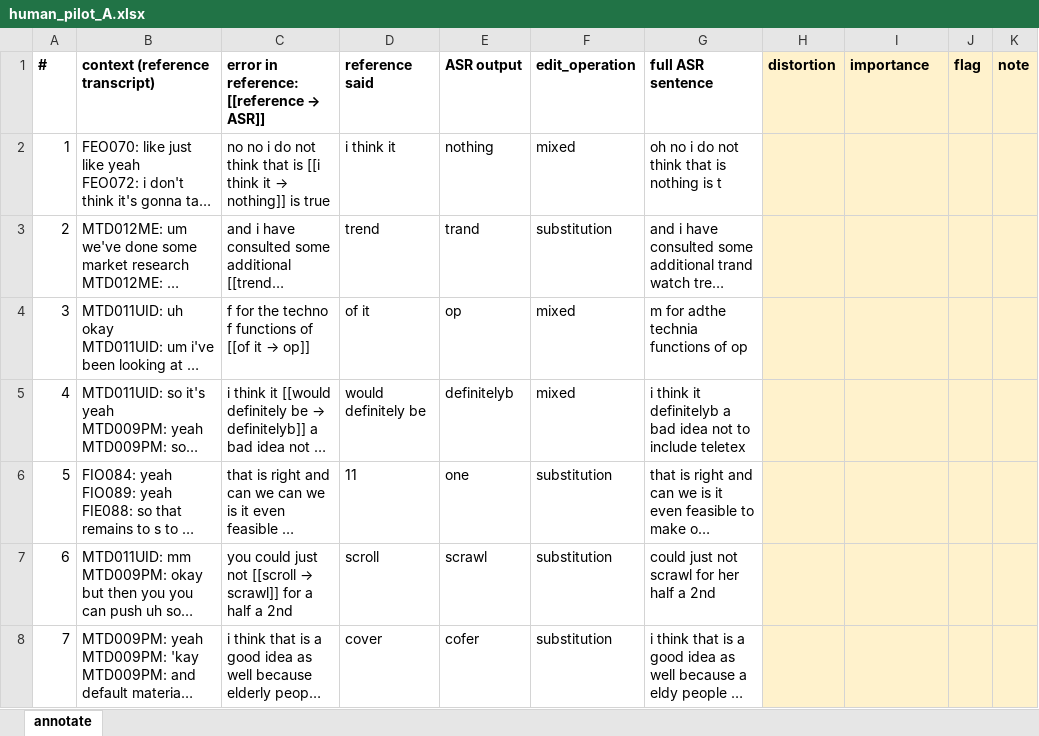
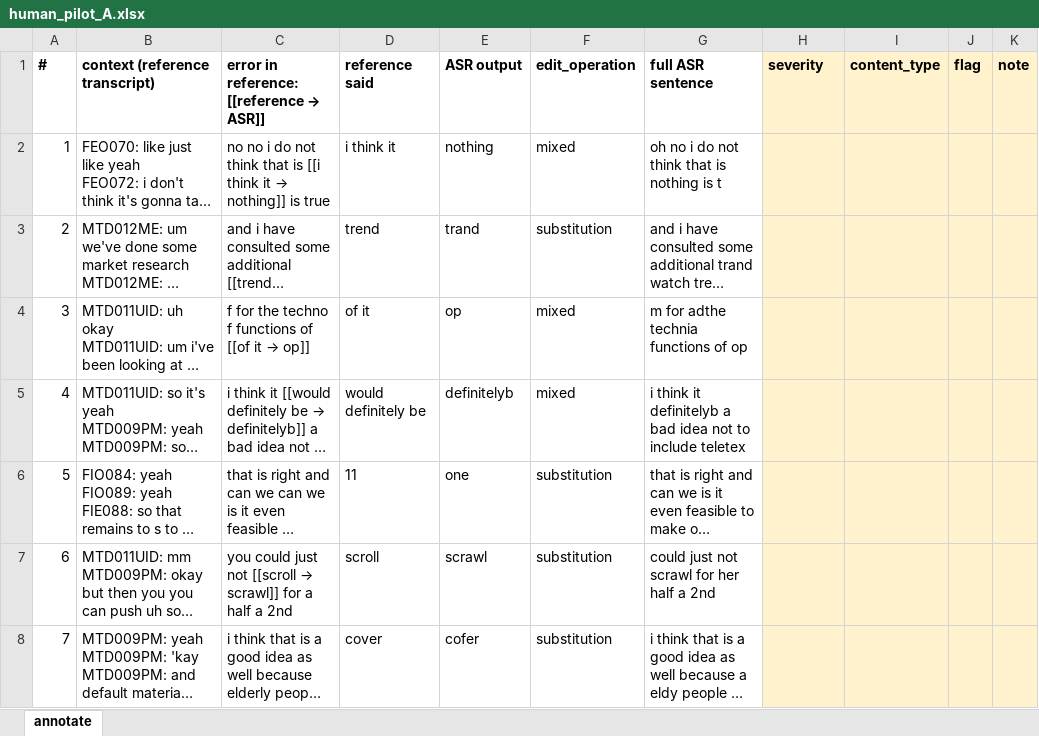
Before and after one commit to DEM1TASSE/asr-semantic-wer, an Excel workbook: annotation/human_pilot_A.xlsx, sheet annotate, drawn as a sheet; only a part is shown; long unchanged cells end in …; values as stored, in another font and other column widths than the file's, no borders; the diff names each change by its address in the sheet, - before the commit and + after, or states it on an @@ line.

Commit message:
Rubric v2.2: severity = semantic distortion, calibration examples
- Drop importance after the practice round (not judgeable from local
  context); 5 reserved for contradiction, loss capped at 4
- Calibration examples per level, content types spread across levels,
  checked against the pilot set
- Humans label severity + content_type; agreement.py reports severity
  stats, content_type alpha and confusion matrix
- Rubric notes and changelog updated

```diff
--- a/annotation/human_pilot_A.xlsx (sheet annotate)
+++ b/annotation/human_pilot_A.xlsx (sheet annotate)
-H1: distortion
+H1: severity
-I1: importance
+I1: content_type
```
Also changed, not shown: annotation/human_pilot_B.xlsx, 10 other files.
